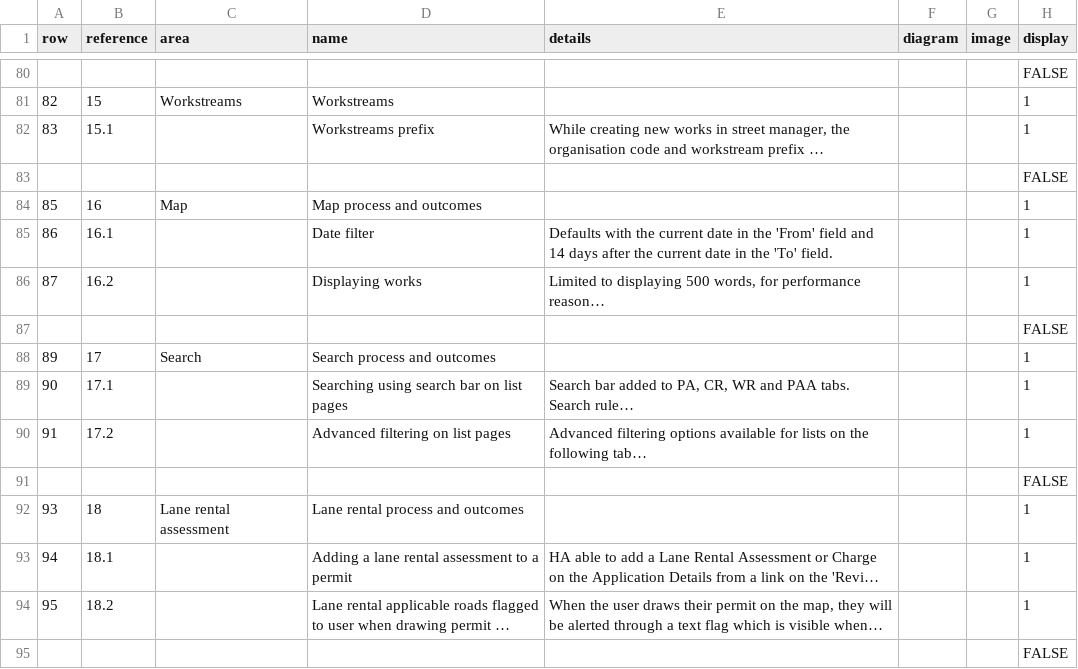
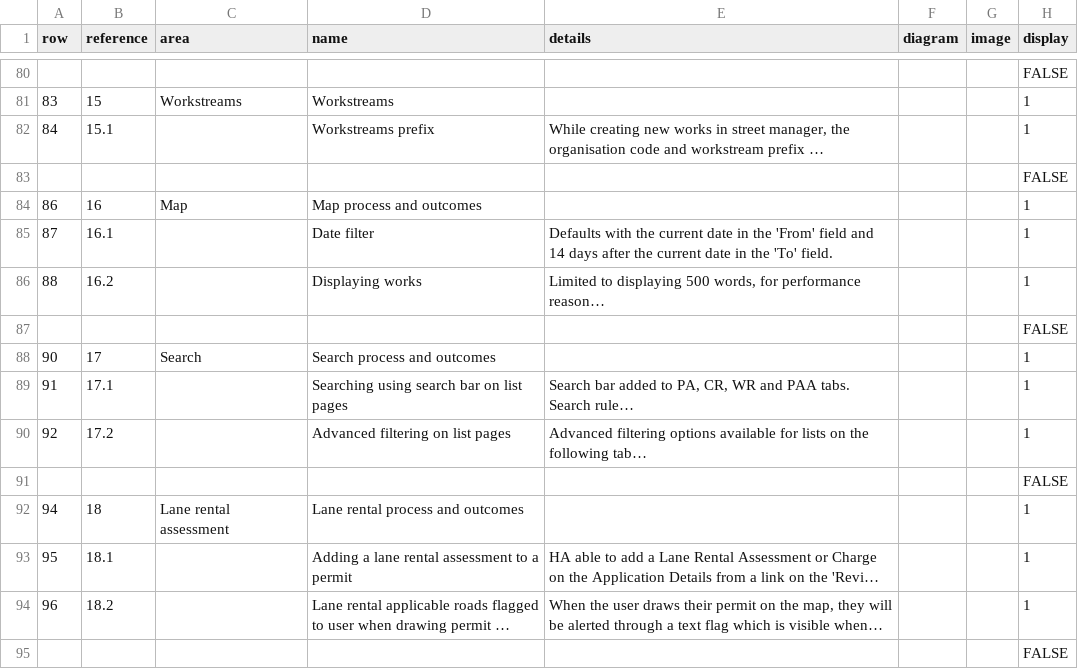
Before and after one commit to jgraham0325/land-register-api-docs, a CSV file: docs/_data/rules.csv, drawn as a sheet; only a part is shown, gaps mark what is left out; long unchanged cells end in …; the diff covers the shown part only; the diff names each change by its address in the sheet, - before the commit and + after, or states it on an @@ line.

Commit message:
Sprint 31 update

```diff
--- a/docs/_data/rules.csv
+++ b/docs/_data/rules.csv
-A81 (row): 82
+A81 (row): 83
-A82 (row): 83
+A82 (row): 84
-A84 (row): 85
+A84 (row): 86
-A85 (row): 86
+A85 (row): 87
-A86 (row): 87
+A86 (row): 88
-A88 (row): 89
+A88 (row): 90
-A89 (row): 90
+A89 (row): 91
-A90 (row): 91
+A90 (row): 92
-A92 (row): 93
+A92 (row): 94
-A93 (row): 94
+A93 (row): 95
-A94 (row): 95
+A94 (row): 96
```
Also changed, not shown: 15 added rows, 2 removed rows and 44 edited cells elsewhere in this file.
